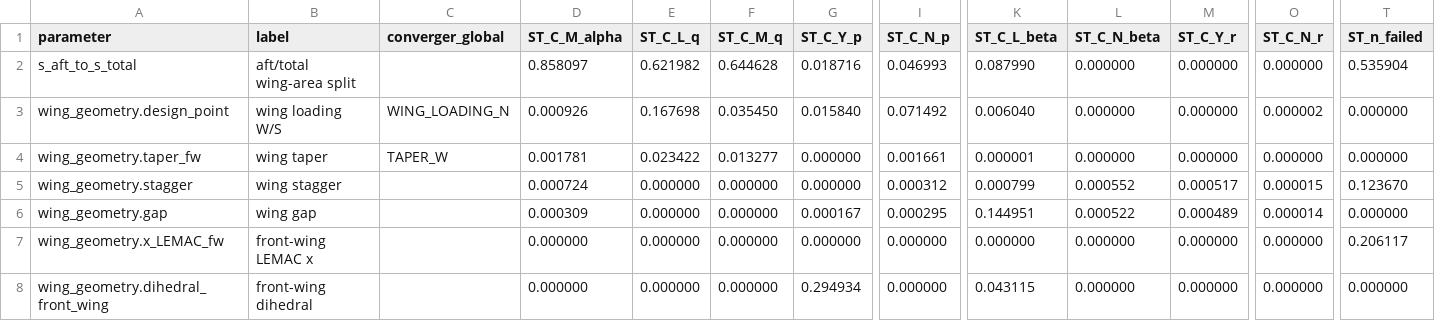
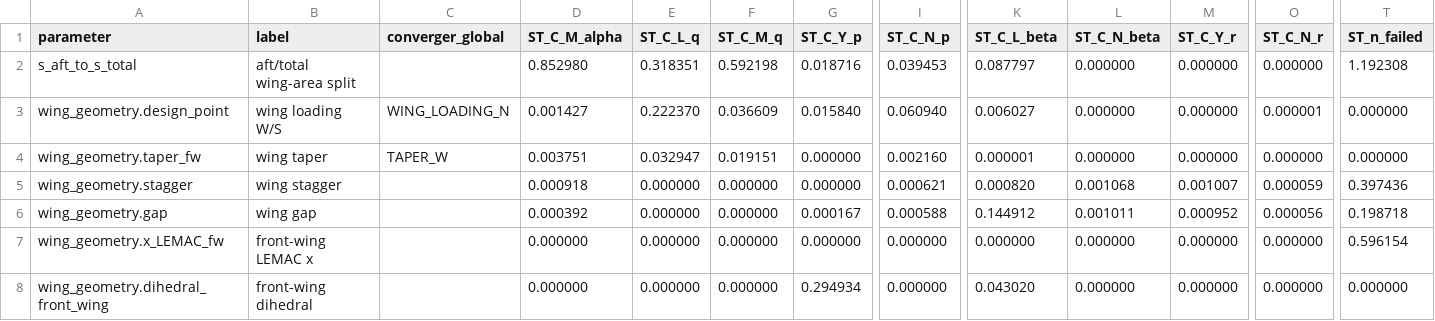
Before and after one commit to TGAJB/Prandtl-plane-EVTOL, a CSV file: final_characteristics/sensitivity_plots/stability/sobol_total_order.csv, drawn as a sheet; only a part is shown, gaps mark what is left out; the diff covers the shown part only; the diff names each change by its address in the sheet, - before the commit and + after, or states it on an @@ line.

Commit message:
plots update

```diff
--- a/final_characteristics/sensitivity_plots/stability/sobol_total_order.csv
+++ b/final_characteristics/sensitivity_plots/stability/sobol_total_order.csv
-D2 (ST_C_M_alpha): 0.858097
+D2 (ST_C_M_alpha): 0.852980
-E2 (ST_C_L_q): 0.621982
+E2 (ST_C_L_q): 0.318351
-F2 (ST_C_M_q): 0.644628
+F2 (ST_C_M_q): 0.592198
-I2 (ST_C_N_p): 0.046993
+I2 (ST_C_N_p): 0.039453
-K2 (ST_C_L_beta): 0.087990
+K2 (ST_C_L_beta): 0.087797
-T2 (ST_n_failed): 0.535904
+T2 (ST_n_failed): 1.192308
-D3 (ST_C_M_alpha): 0.000926
+D3 (ST_C_M_alpha): 0.001427
-E3 (ST_C_L_q): 0.167698
+E3 (ST_C_L_q): 0.222370
-F3 (ST_C_M_q): 0.035450
+F3 (ST_C_M_q): 0.036609
-I3 (ST_C_N_p): 0.071492
+I3 (ST_C_N_p): 0.060940
-K3 (ST_C_L_beta): 0.006040
+K3 (ST_C_L_beta): 0.006027
-O3 (ST_C_N_r): 0.000002
+O3 (ST_C_N_r): 0.000001
-D4 (ST_C_M_alpha): 0.001781
+D4 (ST_C_M_alpha): 0.003751
-E4 (ST_C_L_q): 0.023422
+E4 (ST_C_L_q): 0.032947
-F4 (ST_C_M_q): 0.013277
+F4 (ST_C_M_q): 0.019151
-I4 (ST_C_N_p): 0.001661
+I4 (ST_C_N_p): 0.002160
-D5 (ST_C_M_alpha): 0.000724
+D5 (ST_C_M_alpha): 0.000918
-I5 (ST_C_N_p): 0.000312
+I5 (ST_C_N_p): 0.000621
-K5 (ST_C_L_beta): 0.000799
+K5 (ST_C_L_beta): 0.000820
-L5 (ST_C_N_beta): 0.000552
+L5 (ST_C_N_beta): 0.001068
-M5 (ST_C_Y_r): 0.000517
+M5 (ST_C_Y_r): 0.001007
-O5 (ST_C_N_r): 0.000015
+O5 (ST_C_N_r): 0.000059
-T5 (ST_n_failed): 0.123670
+T5 (ST_n_failed): 0.397436
-D6 (ST_C_M_alpha): 0.000309
+D6 (ST_C_M_alpha): 0.000392
-I6 (ST_C_N_p): 0.000295
+I6 (ST_C_N_p): 0.000588
-K6 (ST_C_L_beta): 0.144951
+K6 (ST_C_L_beta): 0.144912
-L6 (ST_C_N_beta): 0.000522
+L6 (ST_C_N_beta): 0.001011
-M6 (ST_C_Y_r): 0.000489
+M6 (ST_C_Y_r): 0.000952
-O6 (ST_C_N_r): 0.000014
+O6 (ST_C_N_r): 0.000056
-T6 (ST_n_failed): 0.000000
+T6 (ST_n_failed): 0.198718
-T7 (ST_n_failed): 0.206117
+T7 (ST_n_failed): 0.596154
-K8 (ST_C_L_beta): 0.043115
+K8 (ST_C_L_beta): 0.043020
```
Also changed, not shown: 46 edited cells elsewhere in this file, 2 other files.
